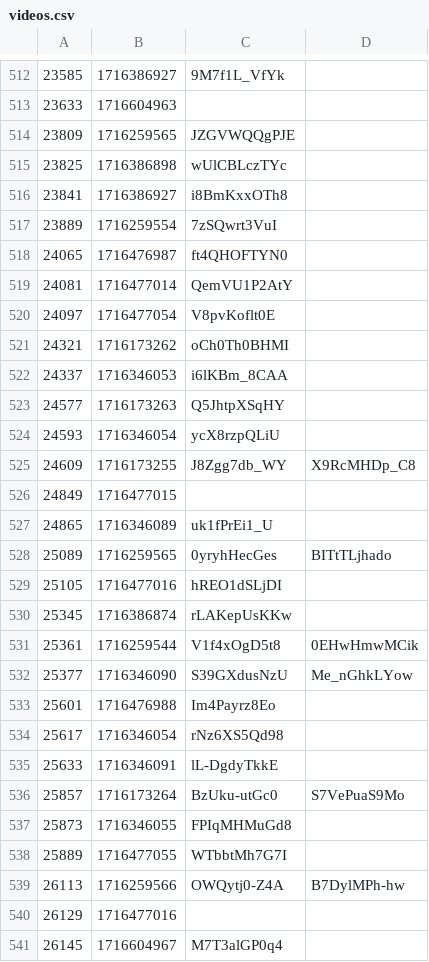
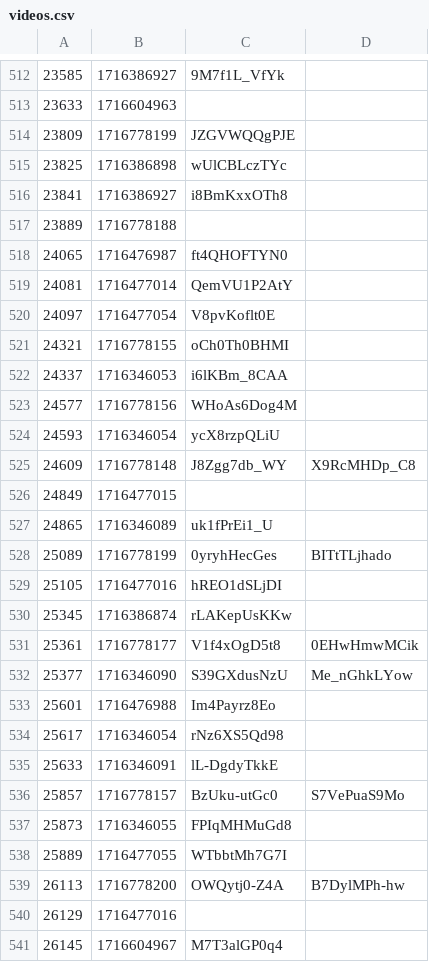
Before and after one commit to volodymyrspace/assets, a CSV file: definitions/videos.csv, drawn as a sheet; only a part is shown, gaps mark what is left out; the diff covers the shown part only.

```diff
--- a/definitions/videos.csv
+++ b/definitions/videos.csv
@@ -513,6 +513,6 @@
 23633,1716604963,
-23809,1716259565,JZGVWQQgPJE
+23809,1716778199,JZGVWQQgPJE
 23825,1716386898,wUlCBLczTYc
 23841,1716386927,i8BmKxxOTh8
-23889,1716259554,7zSQwrt3VuI
+23889,1716778188,
 24065,1716476987,ft4QHOFTYN0
@@ -520,13 +520,13 @@
 24097,1716477054,V8pvKoflt0E
-24321,1716173262,oCh0Th0BHMI
+24321,1716778155,oCh0Th0BHMI
 24337,1716346053,i6lKBm_8CAA
-24577,1716173263,Q5JhtpXSqHY
+24577,1716778156,WHoAs6Dog4M
 24593,1716346054,ycX8rzpQLiU
-24609,1716173255,J8Zgg7db_WY,X9RcMHDp_C8
+24609,1716778148,J8Zgg7db_WY,X9RcMHDp_C8
 24849,1716477015,
 24865,1716346089,uk1fPrEi1_U
-25089,1716259565,0yryhHecGes,BITtTLjhado
+25089,1716778199,0yryhHecGes,BITtTLjhado
 25105,1716477016,hREO1dSLjDI
 25345,1716386874,rLAKepUsKKw
-25361,1716259544,V1f4xOgD5t8,0EHwHmwMCik
+25361,1716778177,V1f4xOgD5t8,0EHwHmwMCik
 25377,1716346090,S39GXdusNzU,Me_nGhkLYow
@@ -535,6 +535,6 @@
 25633,1716346091,lL-DgdyTkkE
-25857,1716173264,BzUku-utGc0,S7VePuaS9Mo
+25857,1716778157,BzUku-utGc0,S7VePuaS9Mo
 25873,1716346055,FPIqMHMuGd8
 25889,1716477055,WTbbtMh7G7I
-26113,1716259566,OWQytj0-Z4A,B7DylMPh-hw
+26113,1716778200,OWQytj0-Z4A,B7DylMPh-hw
 26129,1716477016,
```
Also changed, not shown: 106 edited cells elsewhere in this file.
